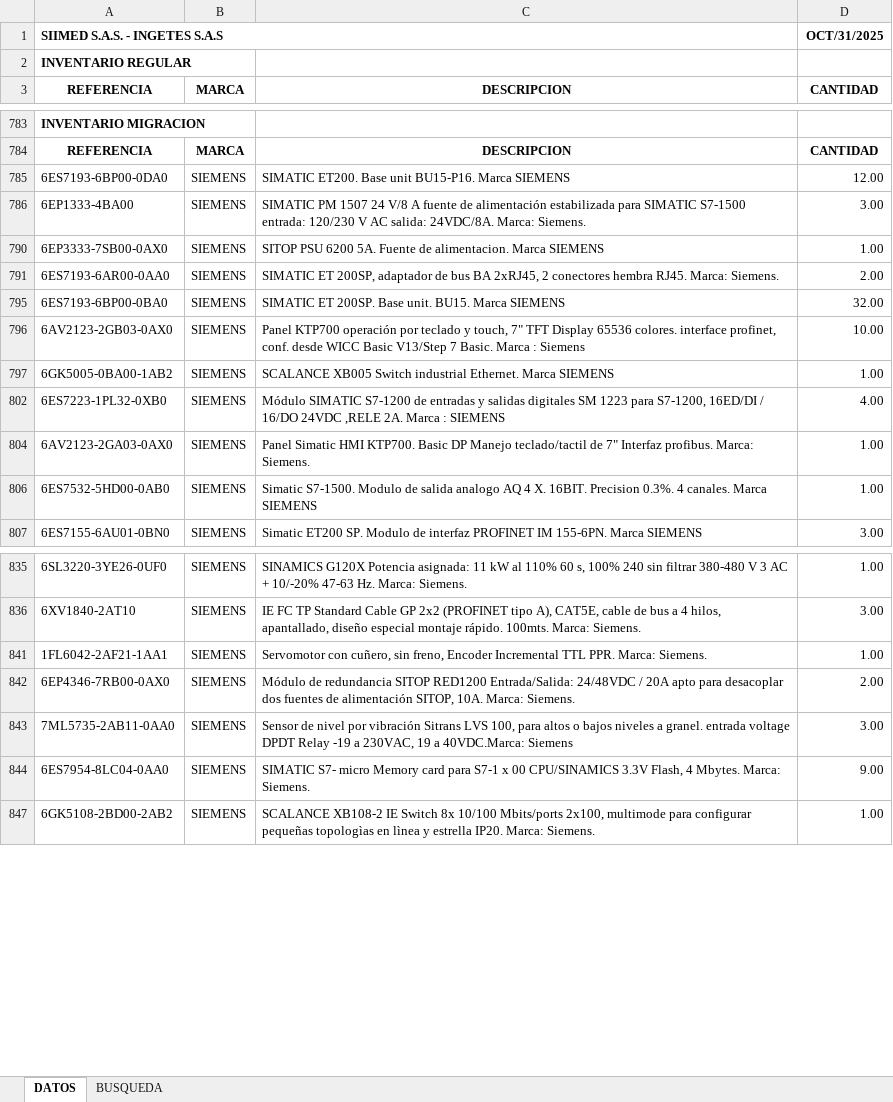
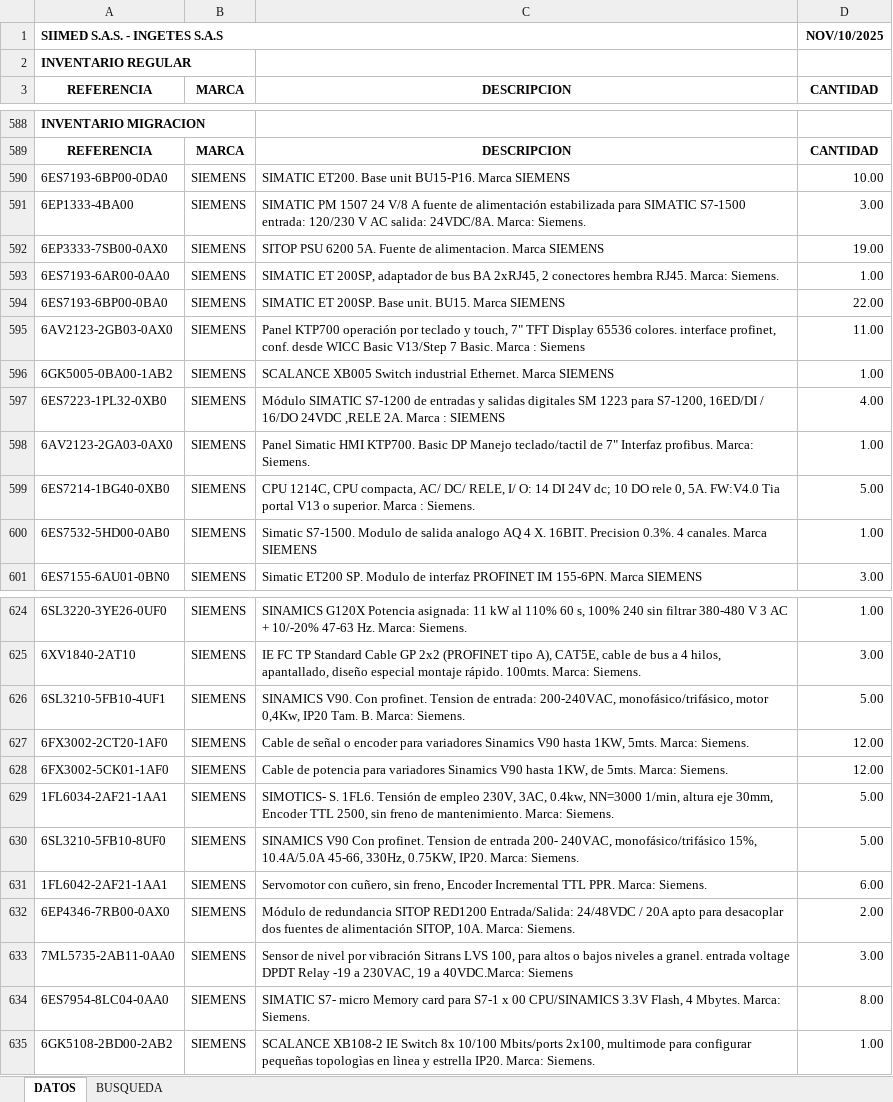
Before and after one commit to Ingetes/Portal-de-clientes, an Excel workbook: public/INVENTARIO.xlsx, sheet DATOS, drawn as a sheet; only a part is shown, gaps mark what is left out; values as stored, in another font and other column widths than the file's, no borders; table styles not drawn; addresses are those after the commit; the diff covers the shown part only; the diff names each change by its address in the sheet, - before the commit and + after, or states it on an @@ line.

Commit message:
Update public/INVENTARIO.xlsx desde PortadaPortalClientes

```diff
--- a/public/INVENTARIO.xlsx (sheet DATOS)
+++ b/public/INVENTARIO.xlsx (sheet DATOS)
-D1 (CANTIDAD): OCT/31/2025
+D1 (CANTIDAD): NOV/10/2025
-D590 (CANTIDAD): 12.00
+D590 (CANTIDAD): 10.00
-D592 (CANTIDAD): 1.00
+D592 (CANTIDAD): 19.00
-D593 (CANTIDAD): 2.00
+D593 (CANTIDAD): 1.00
-D594 (CANTIDAD): 32.00
+D594 (CANTIDAD): 22.00
-D595 (CANTIDAD): 10.00
+D595 (CANTIDAD): 11.00
+row 599: 6ES7214-1BG40-0XB0 | SIEMENS | CPU 1214C, CPU compacta, AC/ DC/ RELE, I/ O: 14 DI 24V dc; 10 DO rele 0, 5A. FW:V4.0 Tia portal V13 o superior. Marca : Siemens. | 5.00
+row 626: 6SL3210-5FB10-4UF1 | SIEMENS | SINAMICS V90. Con profinet. Tension de entrada: 200-240VAC, monofásico/trifásico, motor 0,4Kw, IP20 Tam. B. Marca: Siemens. | 5.00
+row 627: 6FX3002-2CT20-1AF0 | SIEMENS | Cable de señal o encoder para variadores Sinamics V90 hasta 1KW, 5mts. Marca: Siemens. | 12.00
+row 628: 6FX3002-5CK01-1AF0 | SIEMENS | Cable de potencia para variadores Sinamics V90 hasta 1KW, de 5mts. Marca: Siemens. | 12.00
+row 629: 1FL6034-2AF21-1AA1 | SIEMENS | SIMOTICS- S. 1FL6. Tensión de empleo 230V, 3AC, 0.4kw, NN=3000 1/min, altura eje 30mm, Encoder TTL 2500, sin freno de mantenimiento. Marca: Siemens. | 5.00
+row 630: 6SL3210-5FB10-8UF0 | SIEMENS | SINAMICS V90 Con profinet. Tension de entrada 200- 240VAC, monofásico/trifásico 15%, 10.4A/5.0A 45-66, 330Hz, 0.75KW, IP20. Marca: Siemens. | 5.00
-D631 (CANTIDAD): 1.00
+D631 (CANTIDAD): 6.00
-D634 (CANTIDAD): 9.00
+D634 (CANTIDAD): 8.00
```
Also changed, not shown: 7 added rows, 3 removed rows and 10 edited cells elsewhere in this sheet, formulas that keep their value, hidden cells.
